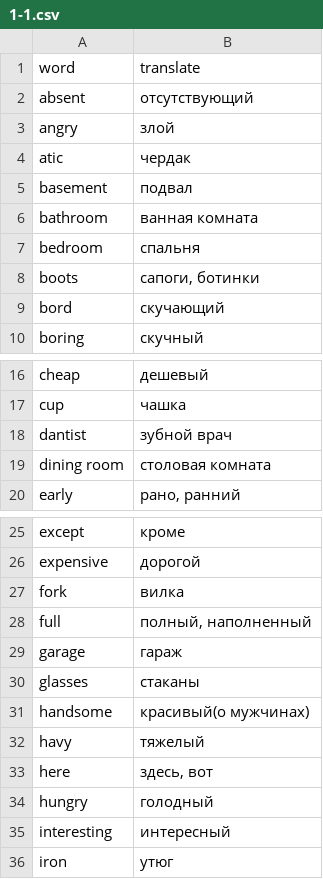
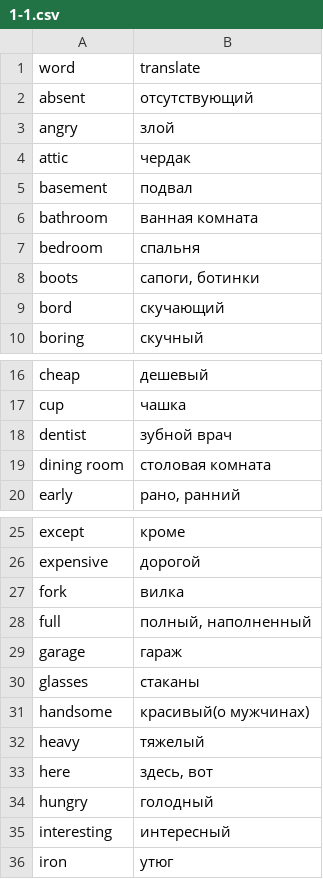
Before and after one commit to arseniysychev/aec, a CSV file: data/1-1.csv, drawn as a sheet; only a part is shown, gaps mark what is left out.

```diff
--- a/data/1-1.csv
+++ b/data/1-1.csv
@@ -3,3 +3,3 @@ absent,отсутствующий
 angry,злой
-atic,чердак
+attic,чердак
 basement,подвал
@@ -17,3 +17,3 @@ cheap,дешевый
 cup,чашка
-dantist,зубной врач
+dentist,зубной врач
 dining room,столовая комната
@@ -31,3 +31,3 @@ glasses,стаканы
 handsome,"красивый(о мужчинах)"
-havy,тяжелый
+heavy,тяжелый
 here,"здесь, вот"
```
Also changed, not shown: data/1-2.csv, data/1-3.csv.
